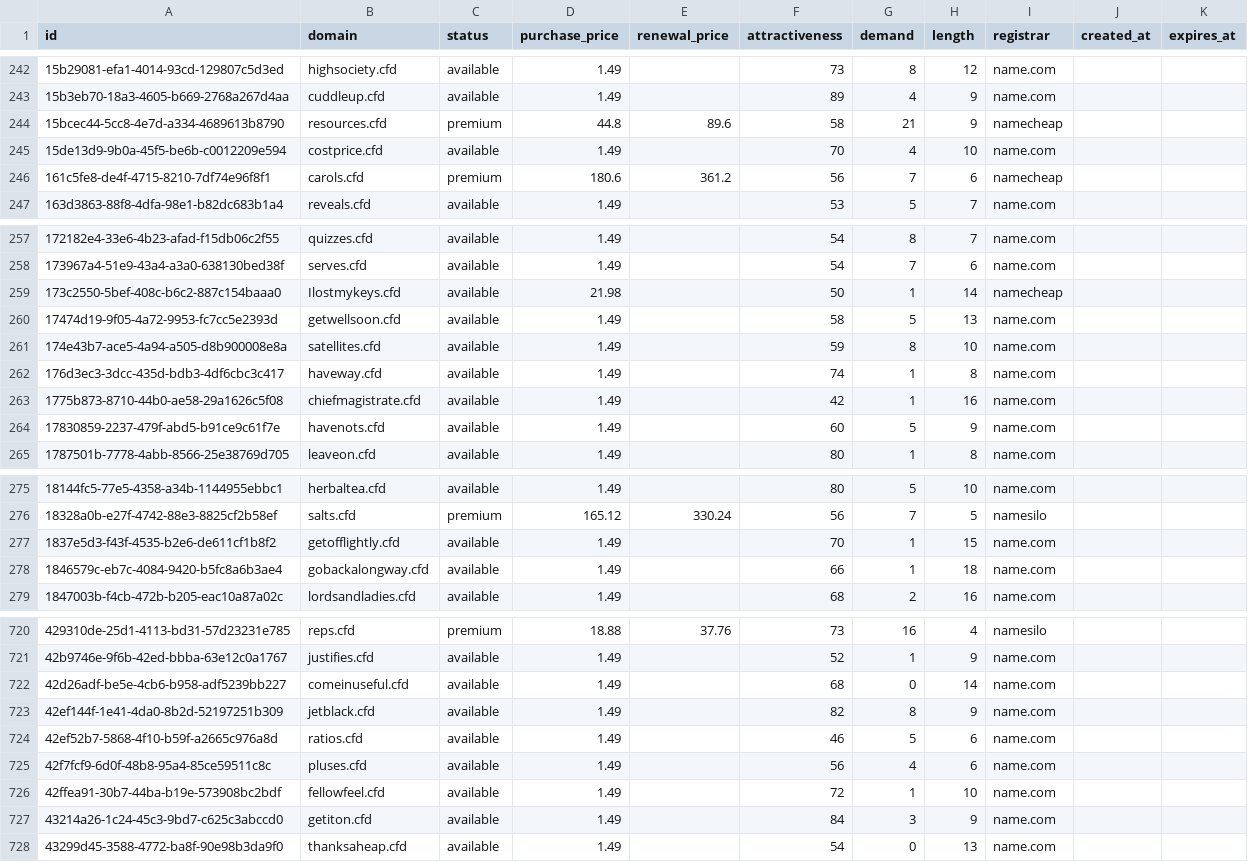
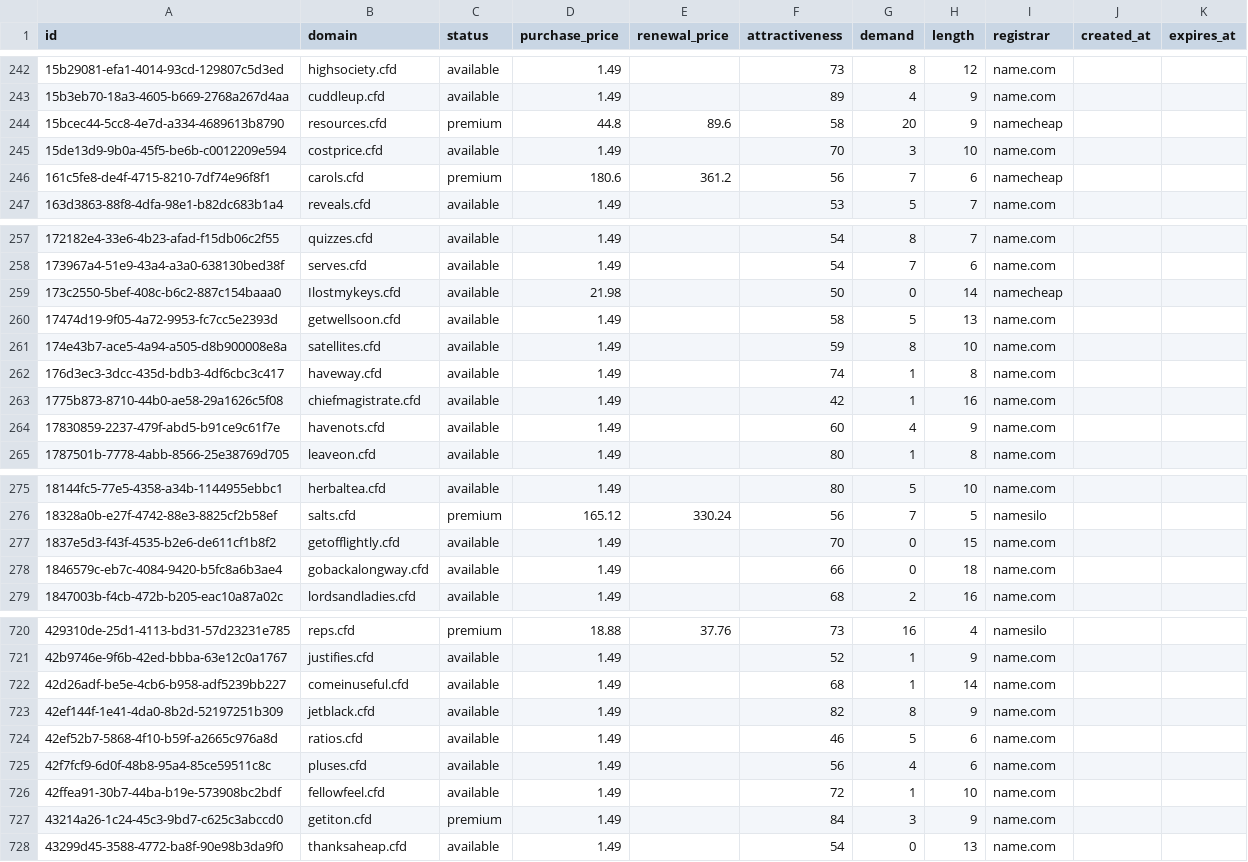
Before and after one commit to UniqueDomains/cfd-oneword-domains, a CSV file: cfd.csv, drawn as a sheet; only a part is shown, gaps mark what is left out; the diff covers the shown part only.

```diff
--- a/cfd.csv
+++ b/cfd.csv
@@ -243,4 +243,4 @@ id,domain,status,purchase_price,renewal_price,attractiveness,demand,length,regis
 15b3eb70-18a3-4605-b669-2768a267d4aa,cuddleup.cfd,available,1.49,,89,4,9,name.com,,
-15bcec44-5cc8-4e7d-a334-4689613b8790,resources.cfd,premium,44.8,89.6,58,21,9,namecheap,,
-15de13d9-9b0a-45f5-be6b-c0012209e594,costprice.cfd,available,1.49,,70,4,10,name.com,,
+15bcec44-5cc8-4e7d-a334-4689613b8790,resources.cfd,premium,44.8,89.6,58,20,9,namecheap,,
+15de13d9-9b0a-45f5-be6b-c0012209e594,costprice.cfd,available,1.49,,70,3,10,name.com,,
 161c5fe8-de4f-4715-8210-7df74e96f8f1,carols.cfd,premium,180.6,361.2,56,7,6,namecheap,,
@@ -258,3 +258,3 @@ id,domain,status,purchase_price,renewal_price,attractiveness,demand,length,regis
 173967a4-51e9-43a4-a3a0-638130bed38f,serves.cfd,available,1.49,,54,7,6,name.com,,
-173c2550-5bef-408c-b6c2-887c154baaa0,Ilostmykeys.cfd,available,21.98,,50,1,14,namecheap,,
+173c2550-5bef-408c-b6c2-887c154baaa0,Ilostmykeys.cfd,available,21.98,,50,0,14,namecheap,,
 17474d19-9f05-4a72-9953-fc7cc5e2393d,getwellsoon.cfd,available,1.49,,58,5,13,name.com,,
@@ -263,3 +263,3 @@ id,domain,status,purchase_price,renewal_price,attractiveness,demand,length,regis
 1775b873-8710-44b0-ae58-29a1626c5f08,chiefmagistrate.cfd,available,1.49,,42,1,16,name.com,,
-17830859-2237-479f-abd5-b91ce9c61f7e,havenots.cfd,available,1.49,,60,5,9,name.com,,
+17830859-2237-479f-abd5-b91ce9c61f7e,havenots.cfd,available,1.49,,60,4,9,name.com,,
 1787501b-7778-4abb-8566-25e38769d705,leaveon.cfd,available,1.49,,80,1,8,name.com,,
@@ -276,4 +276,4 @@ id,domain,status,purchase_price,renewal_price,attractiveness,demand,length,regis
 18328a0b-e27f-4742-88e3-8825cf2b58ef,salts.cfd,premium,165.12,330.24,56,7,5,namesilo,,
-1837e5d3-f43f-4535-b2e6-de611cf1b8f2,getofflightly.cfd,available,1.49,,70,1,15,name.com,,
-1846579c-eb7c-4084-9420-b5fc8a6b3ae4,gobackalongway.cfd,available,1.49,,66,1,18,name.com,,
+1837e5d3-f43f-4535-b2e6-de611cf1b8f2,getofflightly.cfd,available,1.49,,70,0,15,name.com,,
+1846579c-eb7c-4084-9420-b5fc8a6b3ae4,gobackalongway.cfd,available,1.49,,66,0,18,name.com,,
 1847003b-f4cb-472b-b205-eac10a87a02c,lordsandladies.cfd,available,1.49,,68,2,16,name.com,,
@@ -721,3 +721,3 @@ id,domain,status,purchase_price,renewal_price,attractiveness,demand,length,regis
 42b9746e-9f6b-42ed-bbba-63e12c0a1767,justifies.cfd,available,1.49,,52,1,9,name.com,,
-42d26adf-be5e-4cb6-b958-adf5239bb227,comeinuseful.cfd,available,1.49,,68,0,14,name.com,,
+42d26adf-be5e-4cb6-b958-adf5239bb227,comeinuseful.cfd,available,1.49,,68,1,14,name.com,,
 42ef144f-1e41-4da0-8b2d-52197251b309,jetblack.cfd,available,1.49,,82,8,9,name.com,,
@@ -726,3 +726,3 @@ id,domain,status,purchase_price,renewal_price,attractiveness,demand,length,regis
 42ffea91-30b7-44ba-b19e-573908bc2bdf,fellowfeel.cfd,available,1.49,,72,1,10,name.com,,
-43214a26-1c24-45c3-9bd7-c625c3abccd0,getiton.cfd,available,1.49,,84,3,9,name.com,,
+43214a26-1c24-45c3-9bd7-c625c3abccd0,getiton.cfd,premium,1.49,,84,3,9,name.com,,
 43299d45-3588-4772-ba8f-90e98b3da9f0,thanksaheap.cfd,available,1.49,,54,0,13,name.com,,
```
Also changed, not shown: 47 edited cells elsewhere in this file, 4 other files.
